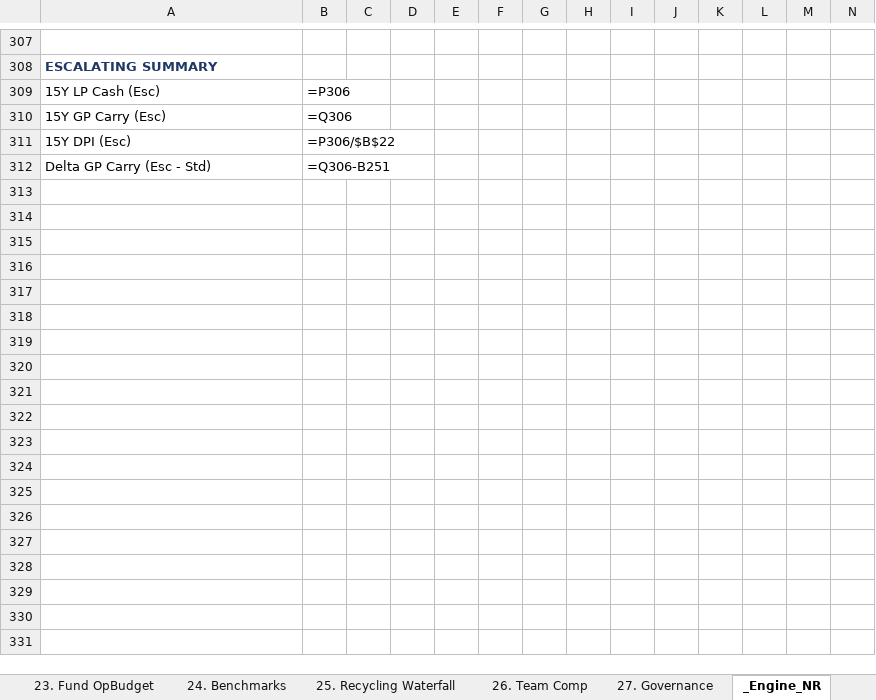
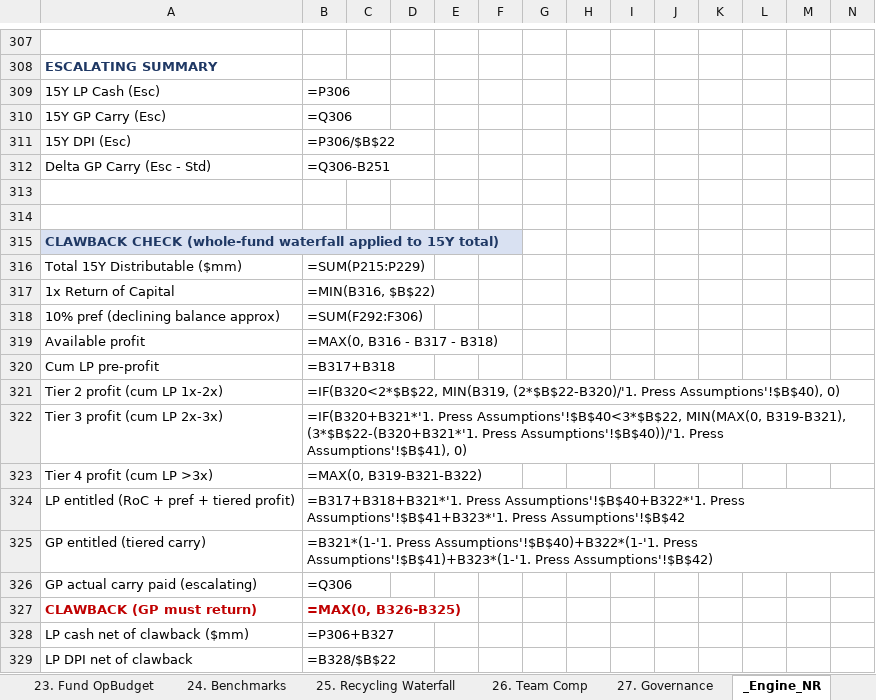
Before and after one commit to k-slow/hello-world, an Excel workbook: Press_Model_v2.xlsx, sheet _Engine_NR, drawn as a sheet; only a part is shown, gaps mark what is left out; values as stored, in another font and other column widths than the file's, no borders; formulas without a stored value are shown as written; rows hold the shown columns only; the diff names each change by its address in the sheet, - before the commit and + after, or states it on an @@ line.

```diff
--- a/Press_Model_v2.xlsx (sheet _Engine_NR)
+++ b/Press_Model_v2.xlsx (sheet _Engine_NR)
+row 313: (empty)
+row 314: (empty)
+row 315: CLAWBACK CHECK (whole-fund waterfall applied to 15Y total)
+row 316: Total 15Y Distributable ($mm) | =SUM(P215:P229)
+row 317: 1x Return of Capital | =MIN(B316, $B$22)
+row 318: 10% pref (declining balance approx) | =SUM(F292:F306)
+row 319: Available profit | =MAX(0, B316 - B317 - B318)
+row 320: Cum LP pre-profit | =B317+B318
+row 321: Tier 2 profit (cum LP 1x-2x) | =IF(B320<2*$B$22, MIN(B319, (2*$B$22-B320)/'1. Press Assumptions'!$B$40), 0)
+row 322: Tier 3 profit (cum LP 2x-3x) | =IF(B320+B321*'1. Press Assumptions'!$B$40<3*$B$22, MIN(MAX(0, B319-B321), (3*$B$22-(B320+B321*'1. Press Assumptions'!$B$40))/'1. Press Assumptions'!$B$41), 0)
+row 323: Tier 4 profit (cum LP >3x) | =MAX(0, B319-B321-B322)
+row 324: LP entitled (RoC + pref + tiered profit) | =B317+B318+B321*'1. Press Assumptions'!$B$40+B322*'1. Press Assumptions'!$B$41+B323*'1. Press Assumptions'!$B$42
+row 325: GP entitled (tiered carry) | =B321*(1-'1. Press Assumptions'!$B$40)+B322*(1-'1. Press Assumptions'!$B$41)+B323*(1-'1. Press Assumptions'!$B$42)
+row 326: GP actual carry paid (escalating) | =Q306
+row 327: CLAWBACK (GP must return) | =MAX(0, B326-B325)
+row 328: LP cash net of clawback ($mm) | =P306+B327
+row 329: LP DPI net of clawback | =B328/$B$22
```
Also changed, not shown: sheet 22. Scenario Summary, sheet CHANGE LOG, sheet 24. Benchmarks, sheet 2. LP Economics, sheet _Engine_R50, sheet _Engine_R100, 1 more sheet.
